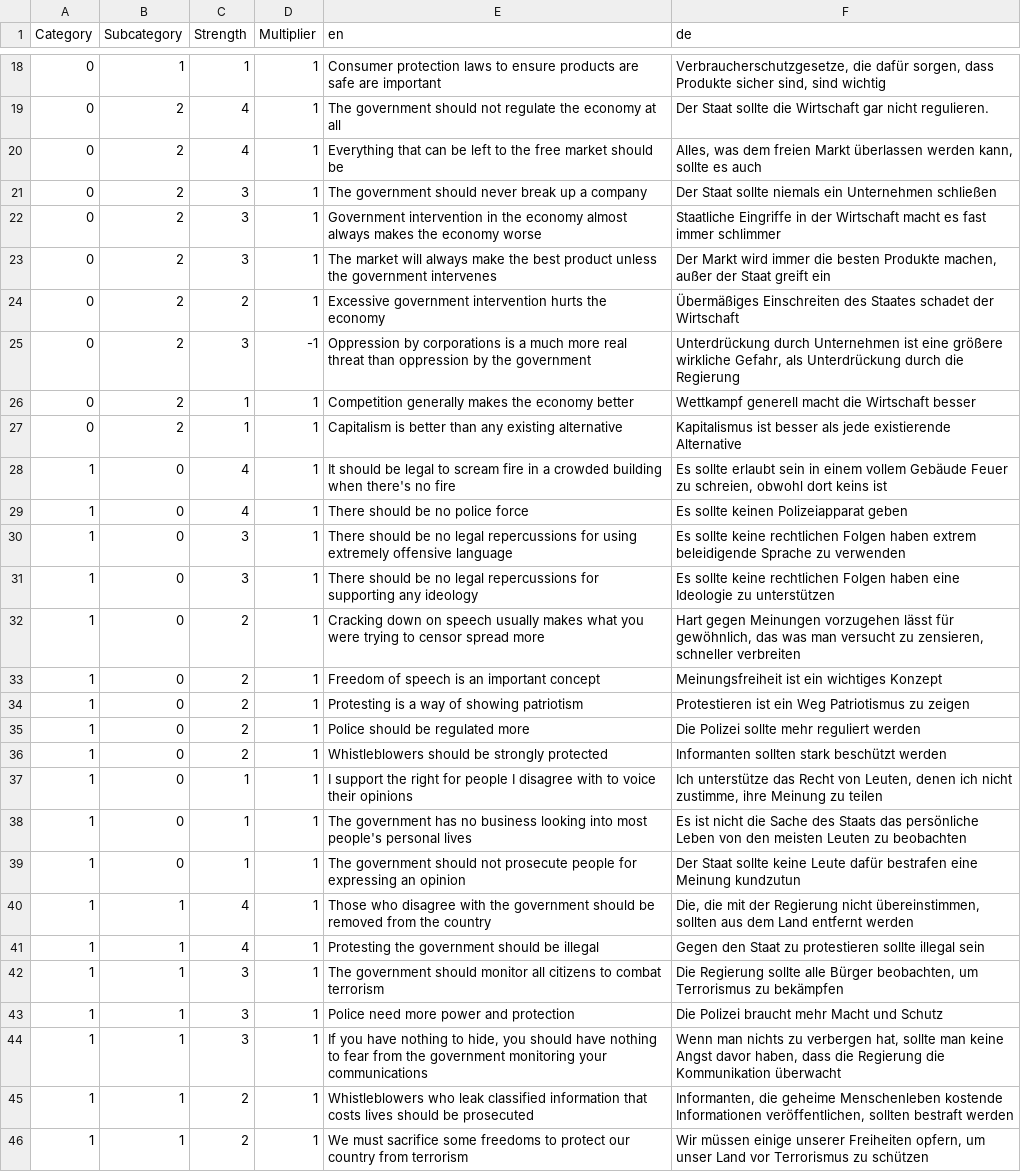
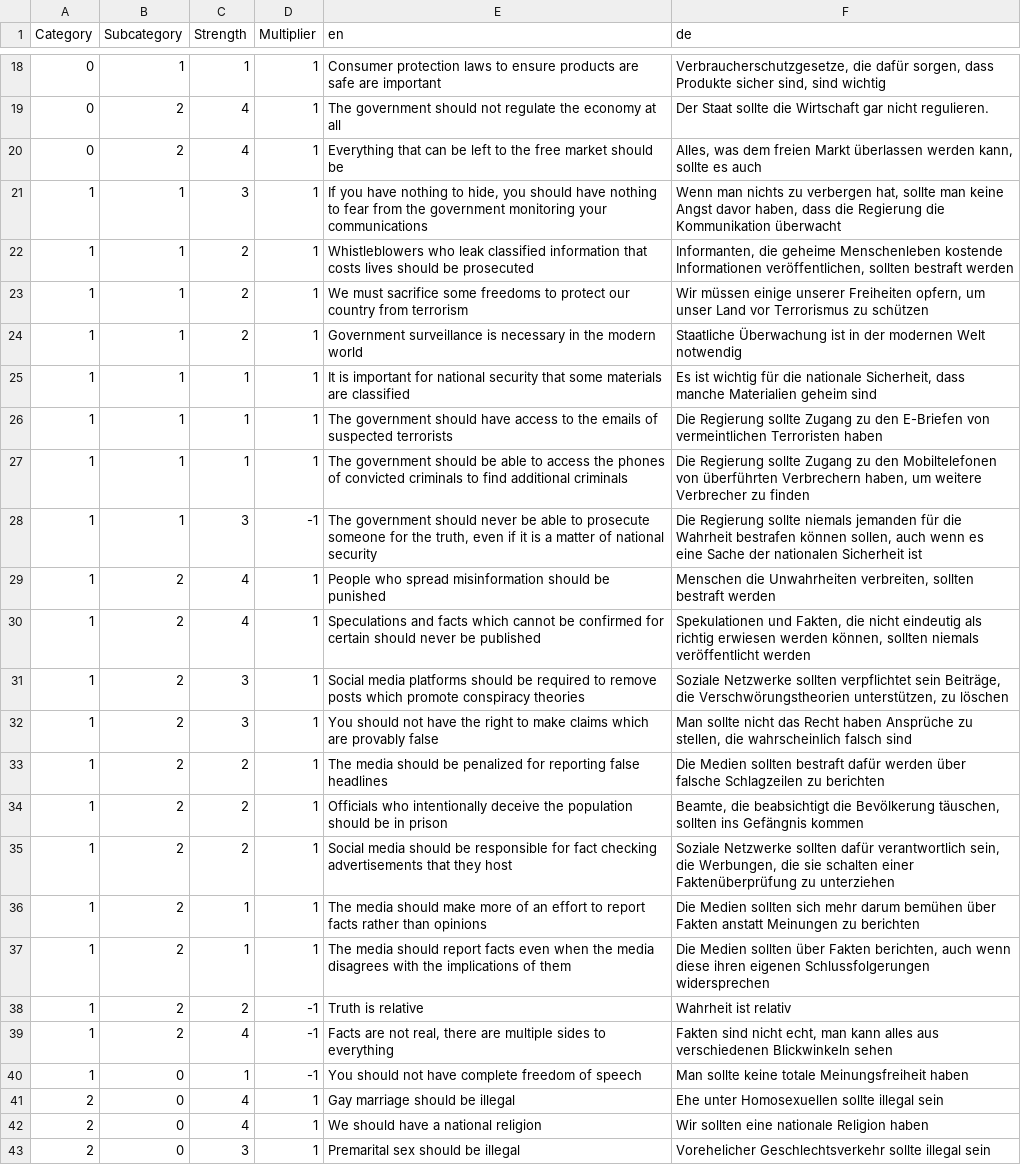
Before and after one commit to politicaliq/political_iq, a CSV file: questions.csv, drawn as a sheet; only a part is shown, gaps mark what is left out; the shorter side is filled out with more unchanged rows.

```diff
--- a/questions.csv
+++ b/questions.csv
@@ -20,25 +20,2 @@ Category,Subcategory,Strength,Multiplier,en,de
 0,2,4,1,Everything that can be left to the free market should be,"Alles, was dem freien Markt überlassen werden kann, sollte es auch"
-0,2,3,1,The government should never break up a company,Der Staat sollte niemals ein Unternehmen schließen
-0,2,3,1,Government intervention in the economy almost always makes the economy worse,Staatliche Eingriffe in der Wirtschaft macht es fast immer schlimmer
-0,2,3,1,The market will always make the best product unless the government intervenes,"Der Markt wird immer die besten Produkte machen, außer der Staat greift ein"
-0,2,2,1,Excessive government intervention hurts the economy,Übermäßiges Einschreiten des Staates schadet der Wirtschaft
-0,2,3,-1,Oppression by corporations is a much more real threat than oppression by the government,"Unterdrückung durch Unternehmen ist eine größere wirkliche Gefahr, als Unterdrückung durch die Regierung"
-0,2,1,1,Competition generally makes the economy better,Wettkampf generell macht die Wirtschaft besser
-0,2,1,1,Capitalism is better than any existing alternative,Kapitalismus ist besser als jede existierende Alternative
-1,0,4,1,It should be legal to scream fire in a crowded building when there's no fire,"Es sollte erlaubt sein in einem vollem Gebäude Feuer zu schreien, obwohl dort keins ist"
-1,0,4,1,There should be no police force,Es sollte keinen Polizeiapparat geben
-1,0,3,1,There should be no legal repercussions for using extremely offensive language,Es sollte keine rechtlichen Folgen haben extrem beleidigende Sprache zu verwenden
-1,0,3,1,There should be no legal repercussions for supporting any ideology,Es sollte keine rechtlichen Folgen haben eine Ideologie zu unterstützen
-1,0,2,1,Cracking down on speech usually makes what you were trying to censor spread more,"Hart gegen Meinungen vorzugehen lässt für gewöhnlich, das was man versucht zu zensieren, schneller verbreiten"
-1,0,2,1,Freedom of speech is an important concept,Meinungsfreiheit ist ein wichtiges Konzept
-1,0,2,1,Protesting is a way of showing patriotism,Protestieren ist ein Weg Patriotismus zu zeigen
-1,0,2,1,Police should be regulated more,Die Polizei sollte mehr reguliert werden
-1,0,2,1,Whistleblowers should be strongly protected,Informanten sollten stark beschützt werden
-1,0,1,1,I support the right for people I disagree with to voice their opinions,"Ich unterstütze das Recht von Leuten, denen ich nicht zustimme, ihre Meinung zu teilen"
-1,0,1,1,The government has no business looking into most people's personal lives,Es ist nicht die Sache des Staats das persönliche Leben von den meisten Leuten zu beobachten
-1,0,1,1,The government should not prosecute people for expressing an opinion,Der Staat sollte keine Leute dafür bestrafen eine Meinung kundzutun
-1,1,4,1,Those who disagree with the government should be removed from the country,"Die, die mit der Regierung nicht übereinstimmen, sollten aus dem Land entfernt werden"
-1,1,4,1,Protesting the government should be illegal,Gegen den Staat zu protestieren sollte illegal sein
-1,1,3,1,The government should monitor all citizens to combat terrorism,"Die Regierung sollte alle Bürger beobachten, um Terrorismus zu bekämpfen"
-1,1,3,1,Police need more power and protection,Die Polizei braucht mehr Macht und Schutz
 1,1,3,1,"If you have nothing to hide, you should have nothing to fear from the government monitoring your communications","Wenn man nichts zu verbergen hat, sollte man keine Angst davor haben, dass die Regierung die Kommunikation überwacht"
```
Also changed, not shown: 1 other file.
